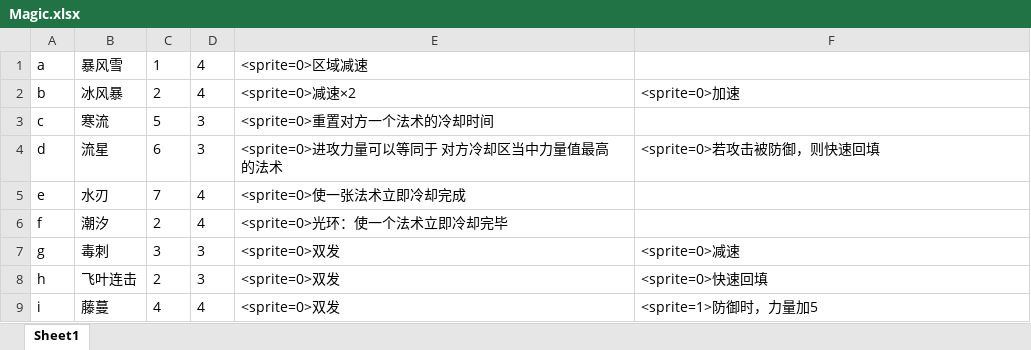
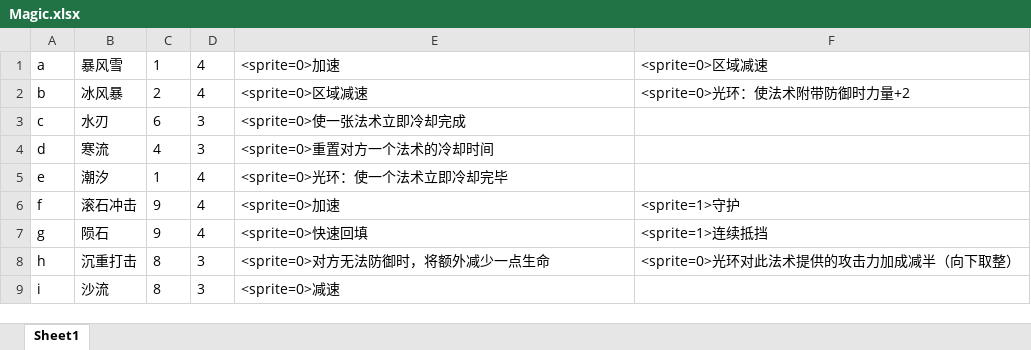
Before and after one commit to BruiseBuill/Card, an Excel workbook: Assets/Resource/MagicFight2/Magic.xlsx, sheet Sheet1, drawn as a sheet; only a part is shown; values as stored, in another font and other column widths than the file's, no borders; the diff covers the shown part only; the diff names each change by its address in the sheet, - before the commit and + after, or states it on an @@ line.

```diff
--- a/Assets/Resource/MagicFight2/Magic.xlsx (sheet Sheet1)
+++ b/Assets/Resource/MagicFight2/Magic.xlsx (sheet Sheet1)
-E1: <sprite=0>区域减速
+E1: <sprite=0>加速
-F1: (empty)
+F1: <sprite=0>区域减速
-E2: <sprite=0>减速×2
+E2: <sprite=0>区域减速
-F2: <sprite=0>加速
+F2: <sprite=0>光环：使法术附带防御时力量+2
-B3: 寒流
+B3: 水刃
-C3: 5
+C3: 6
-E3: <sprite=0>重置对方一个法术的冷却时间
+E3: <sprite=0>使一张法术立即冷却完成
-B4: 流星
+B4: 寒流
-C4: 6
+C4: 4
-E4: <sprite=0>进攻力量可以等同于 对方冷却区当中力量值最高 的法术
+E4: <sprite=0>重置对方一个法术的冷却时间
-F4: <sprite=0>若攻击被防御，则快速回填
+F4: (empty)
-B5: 水刃
+B5: 潮汐
-C5: 7
+C5: 1
-E5: <sprite=0>使一张法术立即冷却完成
+E5: <sprite=0>光环：使一个法术立即冷却完毕
-B6: 潮汐
+B6: 滚石冲击
-C6: 2
+C6: 9
-E6: <sprite=0>光环：使一个法术立即冷却完毕
+E6: <sprite=0>加速
-F6: (empty)
+F6: <sprite=1>守护
-B7: 毒刺
+B7: 陨石
-C7: 3
+C7: 9
-D7: 3
+D7: 4
-E7: <sprite=0>双发
+E7: <sprite=0>快速回填
-F7: <sprite=0>减速
+F7: <sprite=1>连续抵挡
-B8: 飞叶连击
+B8: 沉重打击
-C8: 2
+C8: 8
-E8: <sprite=0>双发
+E8: <sprite=0>对方无法防御时，将额外减少一点生命
-F8: <sprite=0>快速回填
+F8: <sprite=0>光环对此法术提供的攻击力加成减半（向下取整）
-B9: 藤蔓
+B9: 沙流
-C9: 4
+C9: 8
-D9: 4
+D9: 3
-E9: <sprite=0>双发
+E9: <sprite=0>减速
-F9: <sprite=1>防御时，力量加5
+F9: (empty)
```
Also changed, not shown: 132 edited cells elsewhere in this sheet, 50 other files.
